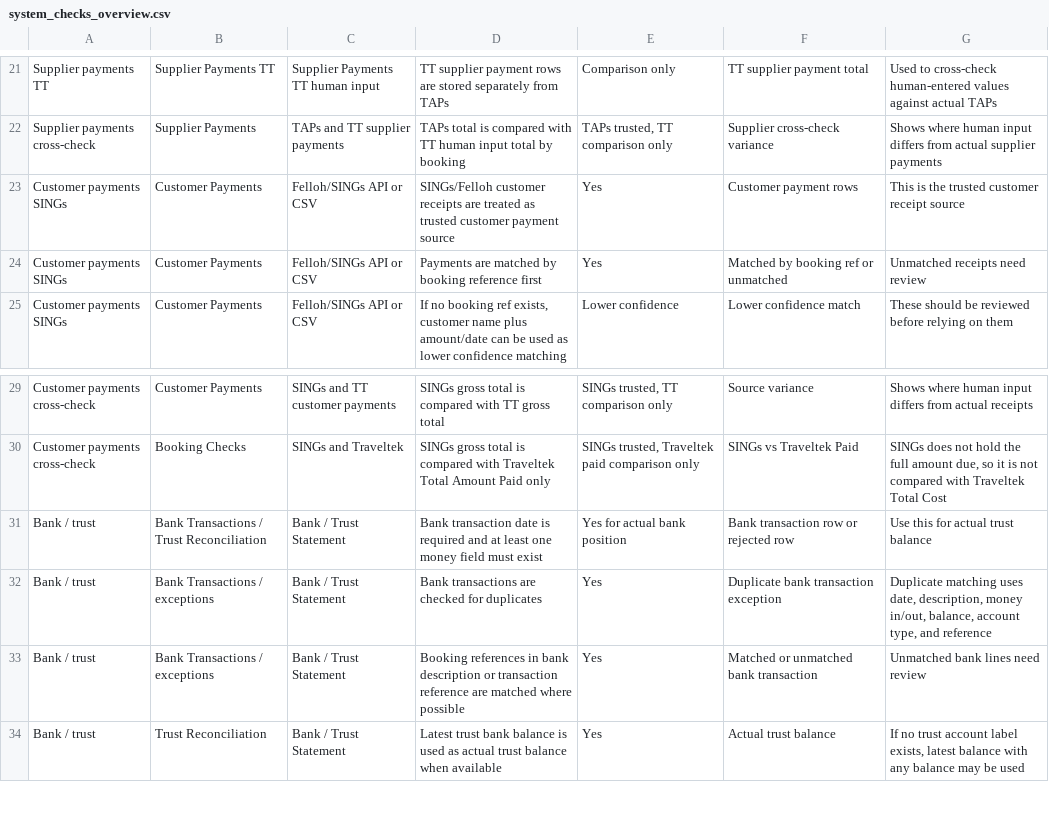
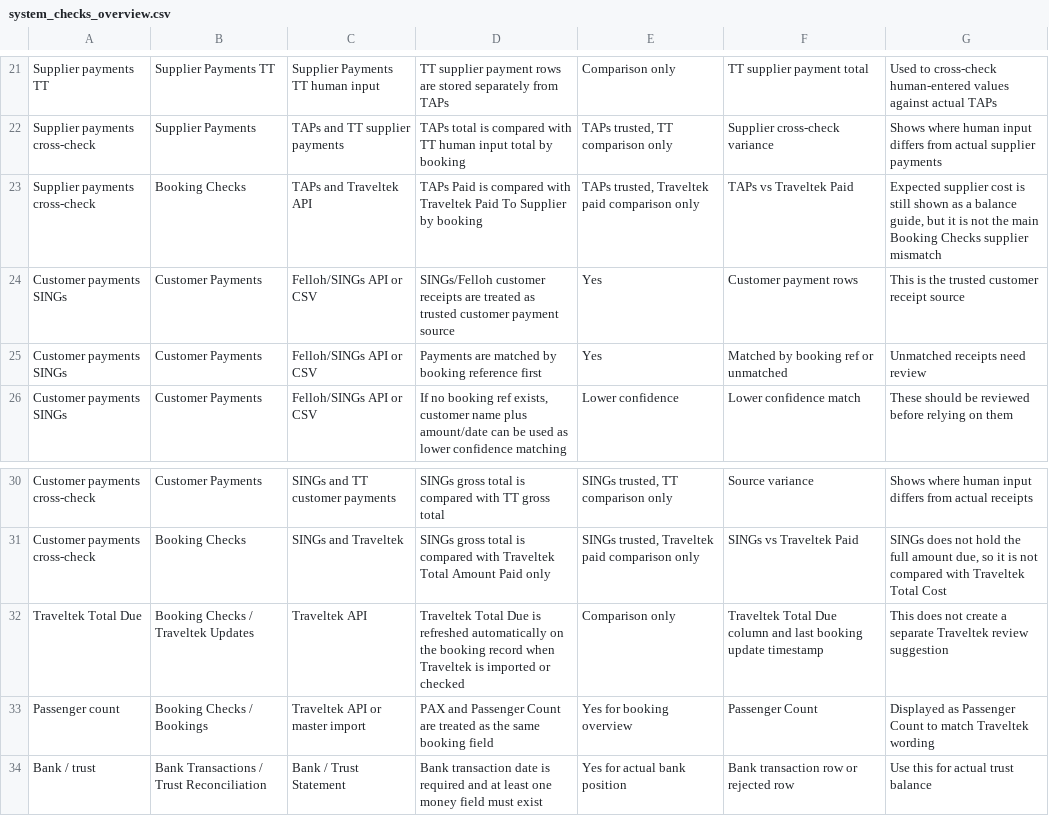
Before and after one commit to gregbarratt/Headofficereports, a CSV file: docs/system_checks_overview.csv, drawn as a sheet; only a part is shown, gaps mark what is left out; the shorter side is filled out with more unchanged rows.

Commit message:
Compare TAPs payments to Traveltek paid supplier

```diff
--- a/docs/system_checks_overview.csv
+++ b/docs/system_checks_overview.csv
@@ -22,2 +22,3 @@
 "Supplier payments cross-check","Supplier Payments","TAPs and TT supplier payments","TAPs total is compared with TT human input total by booking","TAPs trusted, TT comparison only","Supplier cross-check variance","Shows where human input differs from actual supplier payments"
+"Supplier payments cross-check","Booking Checks","TAPs and Traveltek API","TAPs Paid is compared with Traveltek Paid To Supplier by booking","TAPs trusted, Traveltek paid comparison only","TAPs vs Traveltek Paid","Expected supplier cost is still shown as a balance guide, but it is not the main Booking Checks supplier mismatch"
 "Customer payments SINGs","Customer Payments","Felloh/SINGs API or CSV","SINGs/Felloh customer receipts are treated as trusted customer payment source","Yes","Customer payment rows","This is the trusted customer receipt source"
@@ -30,2 +31,4 @@
 "Customer payments cross-check","Booking Checks","SINGs and Traveltek","SINGs gross total is compared with Traveltek Total Amount Paid only","SINGs trusted, Traveltek paid comparison only","SINGs vs Traveltek Paid","SINGs does not hold the full amount due, so it is not compared with Traveltek Total Cost"
+"Traveltek Total Due","Booking Checks / Traveltek Updates","Traveltek API","Traveltek Total Due is refreshed automatically on the booking record when Traveltek is imported or checked","Comparison only","Traveltek Total Due column and last booking update timestamp","This does not create a separate Traveltek review suggestion"
+"Passenger count","Booking Checks / Bookings","Traveltek API or master import","PAX and Passenger Count are treated as the same booking field","Yes for booking overview","Passenger Count","Displayed as Passenger Count to match Traveltek wording"
 "Bank / trust","Bank Transactions / Trust Reconciliation","Bank / Trust Statement","Bank transaction date is required and at least one money field must exist","Yes for actual bank position","Bank transaction row or rejected row","Use this for actual trust balance"
```
Also changed, not shown: 5 other files.
